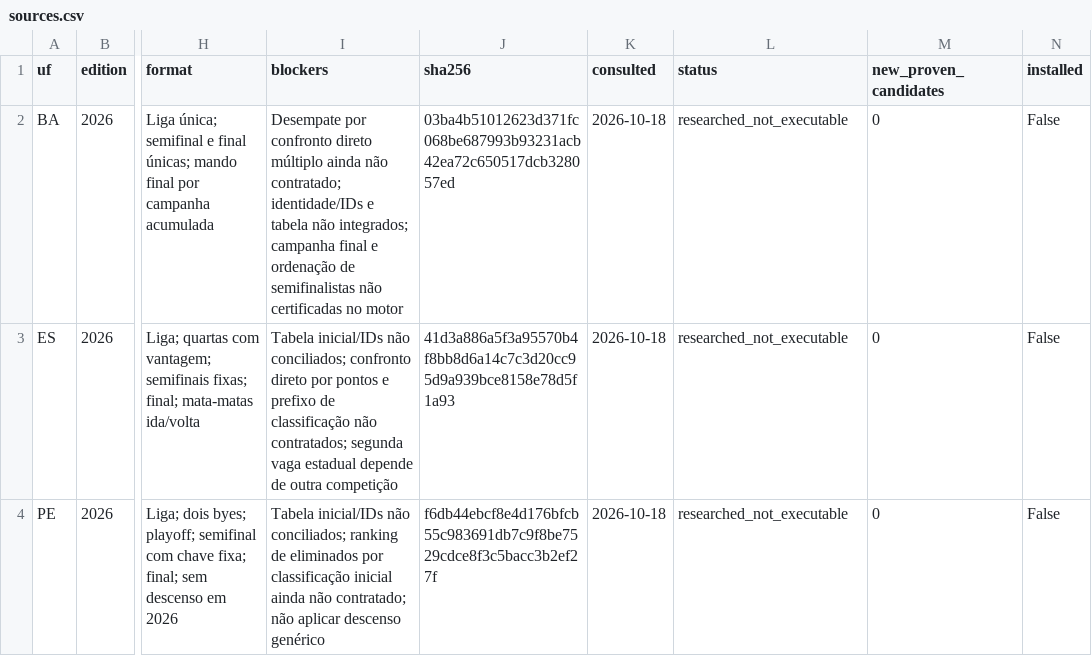
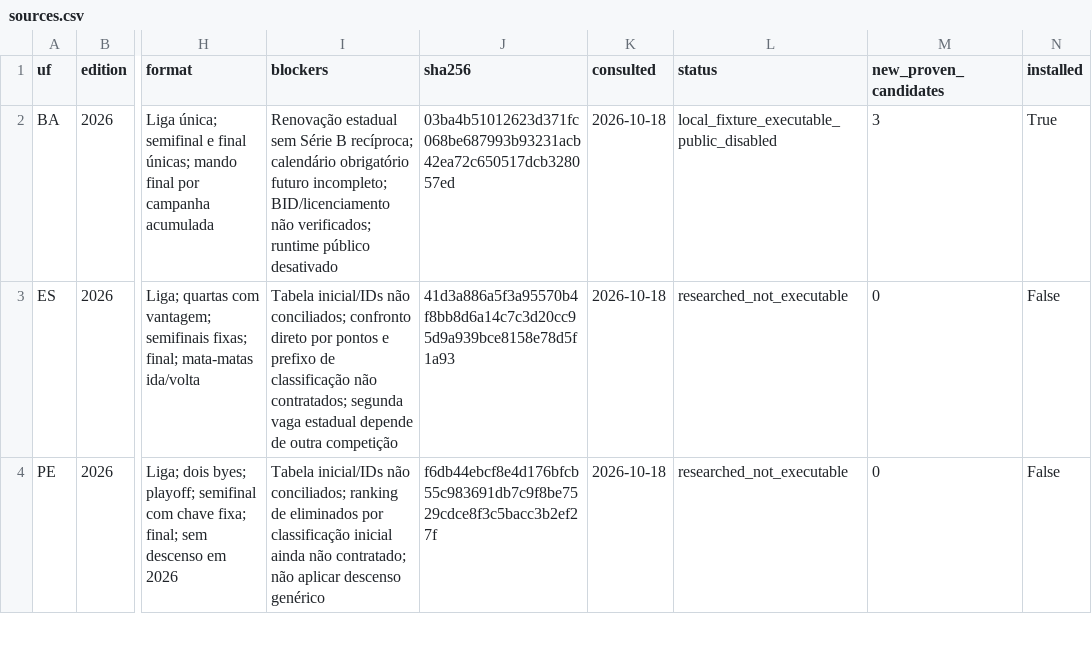
Before and after one commit to rralvarez/rumo10, a CSV file: Docs/mundializacao-v07/expansao-estadual/sources.csv, drawn as a sheet; only a part is shown, gaps mark what is left out; the diff names each change by its address in the sheet, - before the commit and + after, or states it on an @@ line.

Commit message:
Report executable Bahia coverage qualification deficits and local evidence

```diff
--- a/Docs/mundializacao-v07/expansao-estadual/sources.csv
+++ b/Docs/mundializacao-v07/expansao-estadual/sources.csv
-I2 (blockers): Desempate por confronto direto múltiplo ainda não contratado; identidade/IDs e tabela não integrados; campanha final e ordenação de semifinalistas não certificadas no motor
+I2 (blockers): Renovação estadual sem Série B recíproca; calendário obrigatório futuro incompleto; BID/licenciamento não verificados; runtime público desativado
-L2 (status): researched_not_executable
+L2 (status): local_fixture_executable_public_disabled
-M2 (new_proven_candidates): 0
+M2 (new_proven_candidates): 3
-N2 (installed): False
+N2 (installed): True
```
Also changed, not shown: 52 other files.
